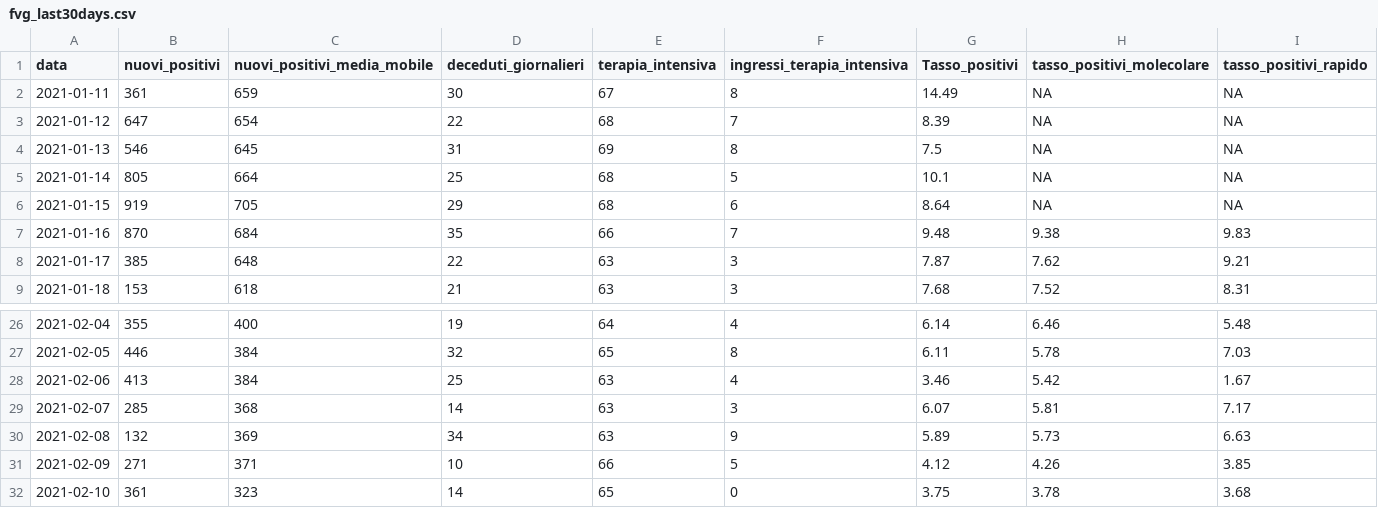
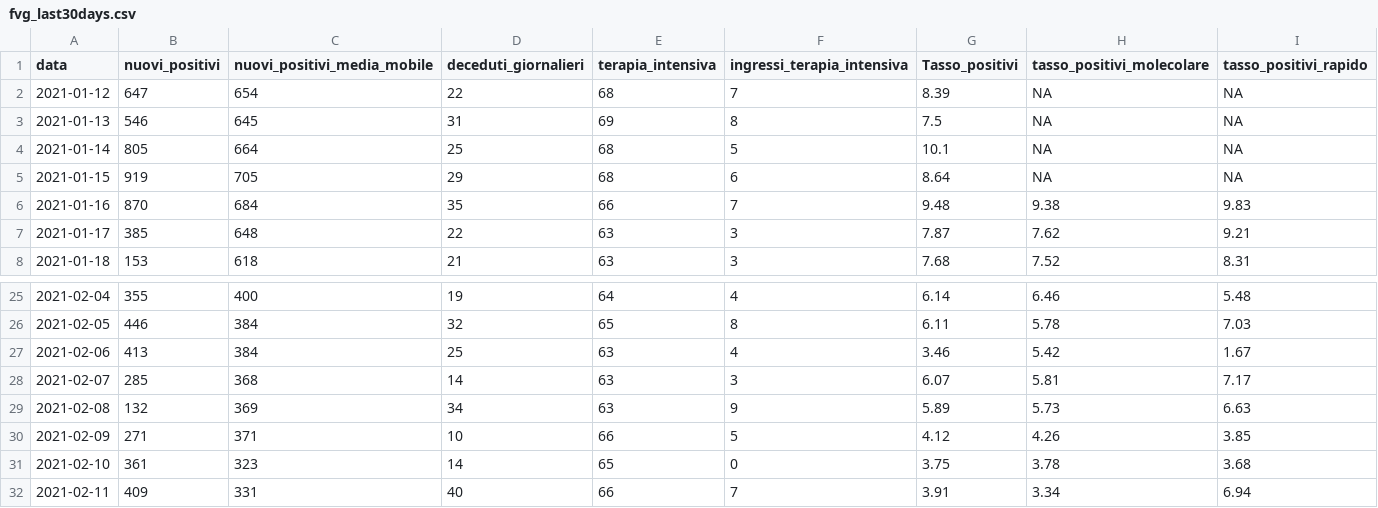
Before and after one commit to daniloderosa/fvg_covid, a CSV file: contagi/dati_regione/data/fvg_last30days.csv, drawn as a sheet; only a part is shown, gaps mark what is left out.

```diff
--- a/contagi/dati_regione/data/fvg_last30days.csv
+++ b/contagi/dati_regione/data/fvg_last30days.csv
@@ -1,3 +1,2 @@
 data,nuovi_positivi,nuovi_positivi_media_mobile,deceduti_giornalieri,terapia_intensiva,ingressi_terapia_intensiva,Tasso_positivi,tasso_positivi_molecolare,tasso_positivi_rapido
-2021-01-11,361,659,30,67,8,14.49,NA,NA
 2021-01-12,647,654,22,68,7,8.39,NA,NA
@@ -32 +31,2 @@ data,nuovi_positivi,nuovi_positivi_media_mobile,deceduti_giornalieri,terapia_int
 2021-02-10,361,323,14,65,0,3.75,3.78,3.68
+2021-02-11,409,331,40,66,7,3.91,3.34,6.94
```
Also changed, not shown: contagi/dati_regione/data/fvg_complessivo.csv, contagi/dati_regione/data/fvg_latest.csv, 3 other files.
